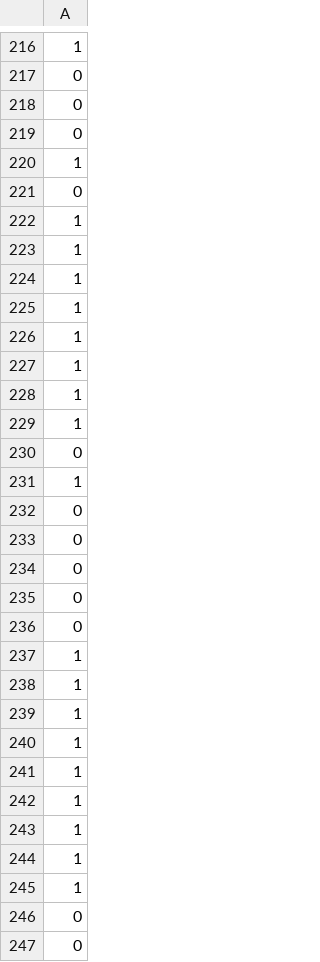
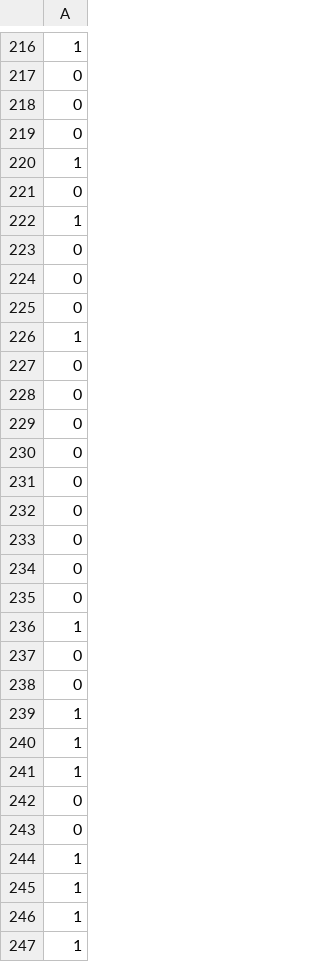
Before and after one commit to csalguer/CS224S_visualization, a CSV file: all_outcomes.csv, drawn as a sheet; only a part is shown, gaps mark what is left out; the shorter side is filled out with more unchanged rows; the diff covers the shown part only; the diff names each change by its address in the sheet, - before the commit and + after, or states it on an @@ line.

```diff
--- a/all_outcomes.csv
+++ b/all_outcomes.csv
+row 223: 0
+row 224: 0
+row 225: 0
+row 226: 1
+row 227: 0
+row 228: 0
+row 229: 0
+row 230: 0
+row 231: 0
+row 232: 0
+row 233: 0
+row 234: 0
+row 235: 0
+row 236: 1
+row 237: 0
+row 238: 0
+row 239: 1
+row 240: 1
+row 241: 1
+row 242: 0
+row 243: 0
+row 244: 1
```
Also changed, not shown: 172 added rows elsewhere in this file, prosody_features_np.csv, 13 other files.
